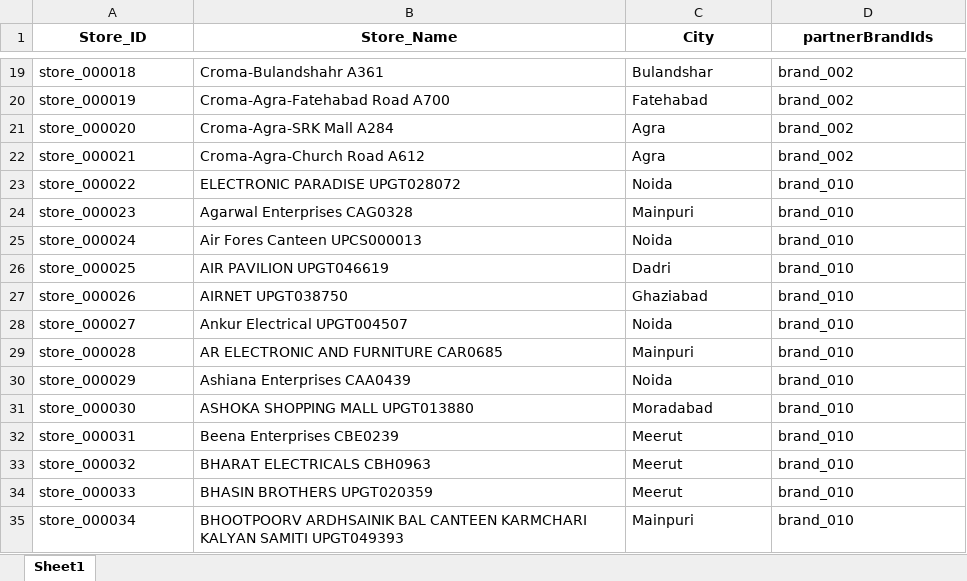
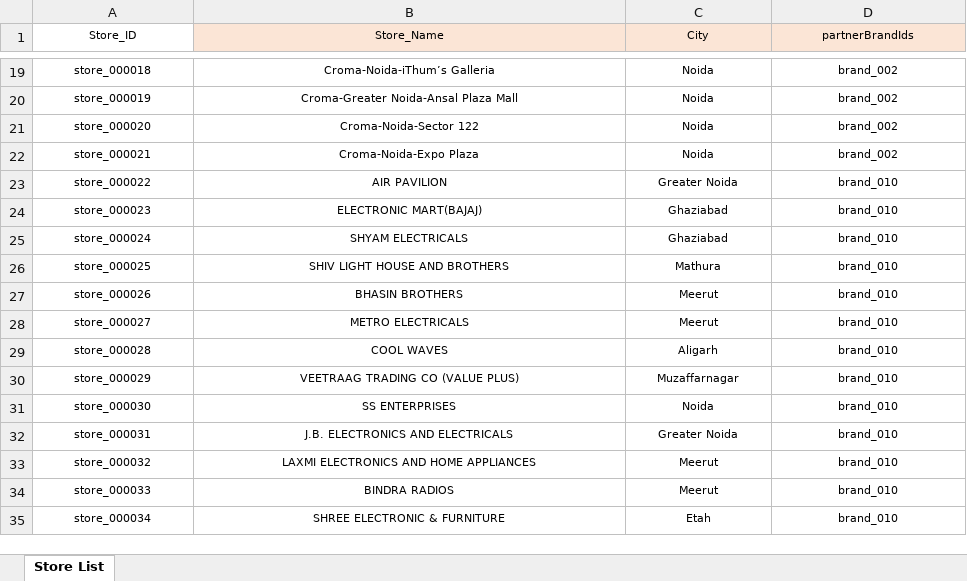
Before and after one commit to ArchitTiwari-max/Zopper, an Excel workbook: src/querryRunner/stores/stores.xlsx, sheet Store List, drawn as a sheet; only a part is shown, gaps mark what is left out; values as stored, in another font and other column widths than the file's, no borders; conditional formats not drawn; the diff covers the shown part only; the diff names each change by its address in the sheet, - before the commit and + after, or states it on an @@ line.

```diff
--- a/src/querryRunner/stores/stores.xlsx (sheet Store List)
+++ b/src/querryRunner/stores/stores.xlsx (sheet Store List)
-sheet tab: Sheet1
+sheet tab: Store List
@@ A1:D35 text size: smaller @@
-A1:D1 bold: on
+A1:D1 bold: off
-B1:D1 fill: none
+B1:D1 fill: #FBE5D6
-A19:D35 alignment: left
+A19:D35 alignment: center
-B19 (Store_Name): Croma-Bulandshahr A361
+B19 (Store_Name): Croma-Noida-iThum’s Galleria
-C19 (City): Bulandshar
+C19 (City): Noida
-B20 (Store_Name): Croma-Agra-Fatehabad Road A700
+B20 (Store_Name): Croma-Greater Noida-Ansal Plaza Mall
-C20 (City): Fatehabad
+C20 (City): Noida
-B21 (Store_Name): Croma-Agra-SRK Mall A284
+B21 (Store_Name): Croma-Noida-Sector 122
-C21:C22 (City): Agra
+C21:C22 (City): Noida
-B22 (Store_Name): Croma-Agra-Church Road A612
+B22 (Store_Name): Croma-Noida-Expo Plaza
-B23 (Store_Name): ELECTRONIC PARADISE UPGT028072
+B23 (Store_Name): AIR PAVILION
-C23 (City): Noida
+C23 (City): Greater Noida
-B24 (Store_Name): Agarwal Enterprises CAG0328
+B24 (Store_Name): ELECTRONIC MART(BAJAJ)
-C24 (City): Mainpuri
+C24 (City): Ghaziabad
-B25 (Store_Name): Air Fores Canteen UPCS000013
+B25 (Store_Name): SHYAM ELECTRICALS
-C25 (City): Noida
+C25 (City): Ghaziabad
-B26 (Store_Name): AIR PAVILION UPGT046619
+B26 (Store_Name): SHIV LIGHT HOUSE AND BROTHERS
-C26 (City): Dadri
+C26 (City): Mathura
-B27 (Store_Name): AIRNET UPGT038750
+B27 (Store_Name): BHASIN BROTHERS
-C27 (City): Ghaziabad
+C27 (City): Meerut
-B28 (Store_Name): Ankur Electrical UPGT004507
+B28 (Store_Name): METRO ELECTRICALS
-C28 (City): Noida
+C28 (City): Meerut
-B29 (Store_Name): AR ELECTRONIC AND FURNITURE CAR0685
+B29 (Store_Name): COOL WAVES
-C29 (City): Mainpuri
+C29 (City): Aligarh
-B30 (Store_Name): Ashiana Enterprises CAA0439
+B30 (Store_Name): VEETRAAG TRADING CO (VALUE PLUS)
-C30 (City): Noida
+C30 (City): Muzaffarnagar
-B31 (Store_Name): ASHOKA SHOPPING MALL UPGT013880
+B31 (Store_Name): SS ENTERPRISES
-C31 (City): Moradabad
+C31 (City): Noida
-B32 (Store_Name): Beena Enterprises CBE0239
+B32 (Store_Name): J.B. ELECTRONICS AND ELECTRICALS
-C32 (City): Meerut
+C32 (City): Greater Noida
-B33 (Store_Name): BHARAT ELECTRICALS CBH0963
+B33 (Store_Name): LAXMI ELECTRONICS AND HOME APPLIANCES
-B34 (Store_Name): BHASIN BROTHERS UPGT020359
+B34 (Store_Name): BINDRA RADIOS
-B35 (Store_Name): BHOOTPOORV ARDHSAINIK BAL CANTEEN KARMCHARI KALYAN SAMITI UPGT049393
+B35 (Store_Name): SHREE ELECTRONIC & FURNITURE
-C35 (City): Mainpuri
+C35 (City): Etah
```
Also changed, not shown: 36 removed rows, 118 edited cells and cell formats elsewhere in this sheet, formulas that keep their value, src/querryRunner/Brands/brands.xlsx, src/querryRunner/user/users.xlsx, 19 other files.
